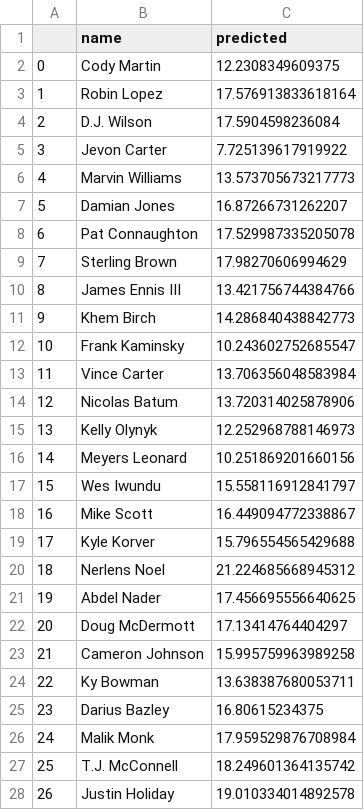
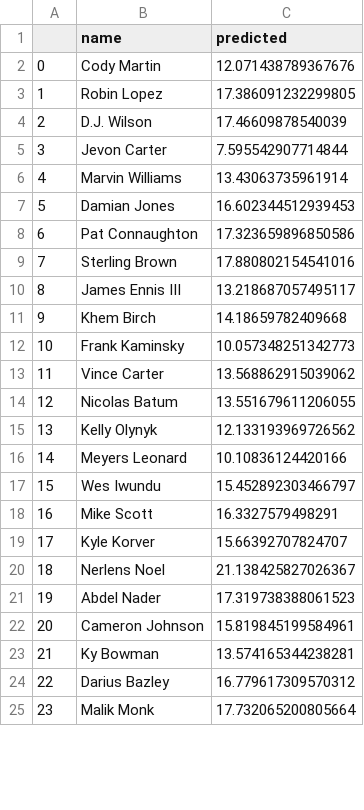
Before and after one commit to bballboy8/Fantasy-Fire, a CSV file: website/optimizer/prediction.csv, drawn as a sheet; only a part is shown; removed rows and columns are numbered as before the commit, all else as after; the diff covers the shown part only; the diff names each change by its address in the sheet, - before the commit and + after, or states it on an @@ line.

Commit message:
Update prediction.csv

```diff
--- a/website/optimizer/prediction.csv
+++ b/website/optimizer/prediction.csv
-C2 (predicted): 12.2308349609375
+C2 (predicted): 12.071438789367676
-C3 (predicted): 17.576913833618164
+C3 (predicted): 17.386091232299805
-C4 (predicted): 17.5904598236084
+C4 (predicted): 17.46609878540039
-C5 (predicted): 7.725139617919922
+C5 (predicted): 7.595542907714844
-C6 (predicted): 13.573705673217773
+C6 (predicted): 13.43063735961914
-C7 (predicted): 16.87266731262207
+C7 (predicted): 16.602344512939453
-C8 (predicted): 17.529987335205078
+C8 (predicted): 17.323659896850586
-C9 (predicted): 17.98270606994629
+C9 (predicted): 17.880802154541016
-C10 (predicted): 13.421756744384766
+C10 (predicted): 13.218687057495117
-C11 (predicted): 14.286840438842773
+C11 (predicted): 14.18659782409668
-C12 (predicted): 10.243602752685547
+C12 (predicted): 10.057348251342773
-C13 (predicted): 13.706356048583984
+C13 (predicted): 13.568862915039062
-C14 (predicted): 13.720314025878906
+C14 (predicted): 13.551679611206055
-C15 (predicted): 12.252968788146973
+C15 (predicted): 12.133193969726562
-C16 (predicted): 10.251869201660156
+C16 (predicted): 10.10836124420166
-C17 (predicted): 15.558116912841797
+C17 (predicted): 15.452892303466797
-C18 (predicted): 16.449094772338867
+C18 (predicted): 16.3327579498291
-C19 (predicted): 15.796554565429688
+C19 (predicted): 15.66392707824707
-C20 (predicted): 21.224685668945312
+C20 (predicted): 21.138425827026367
-C21 (predicted): 17.456695556640625
+C21 (predicted): 17.319738388061523
-row 22: 20 | Doug McDermott | 17.13414764404297
@@ column A renumbered from row 22 down @@
-C22 (predicted): 15.995759963989258
+C22 (predicted): 15.819845199584961
-C23 (predicted): 13.638387680053711
+C23 (predicted): 13.574165344238281
-C24 (predicted): 16.80615234375
+C24 (predicted): 16.779617309570312
-C25 (predicted): 17.959529876708984
+C25 (predicted): 17.732065200805664
-row 27: 25 | T.J. McConnell | 18.249601364135742
-row 28: 26 | Justin Holiday | 19.010334014892578
```
Also changed, not shown: 7 added rows, 5 removed rows and 56 edited cells elsewhere in this file.
